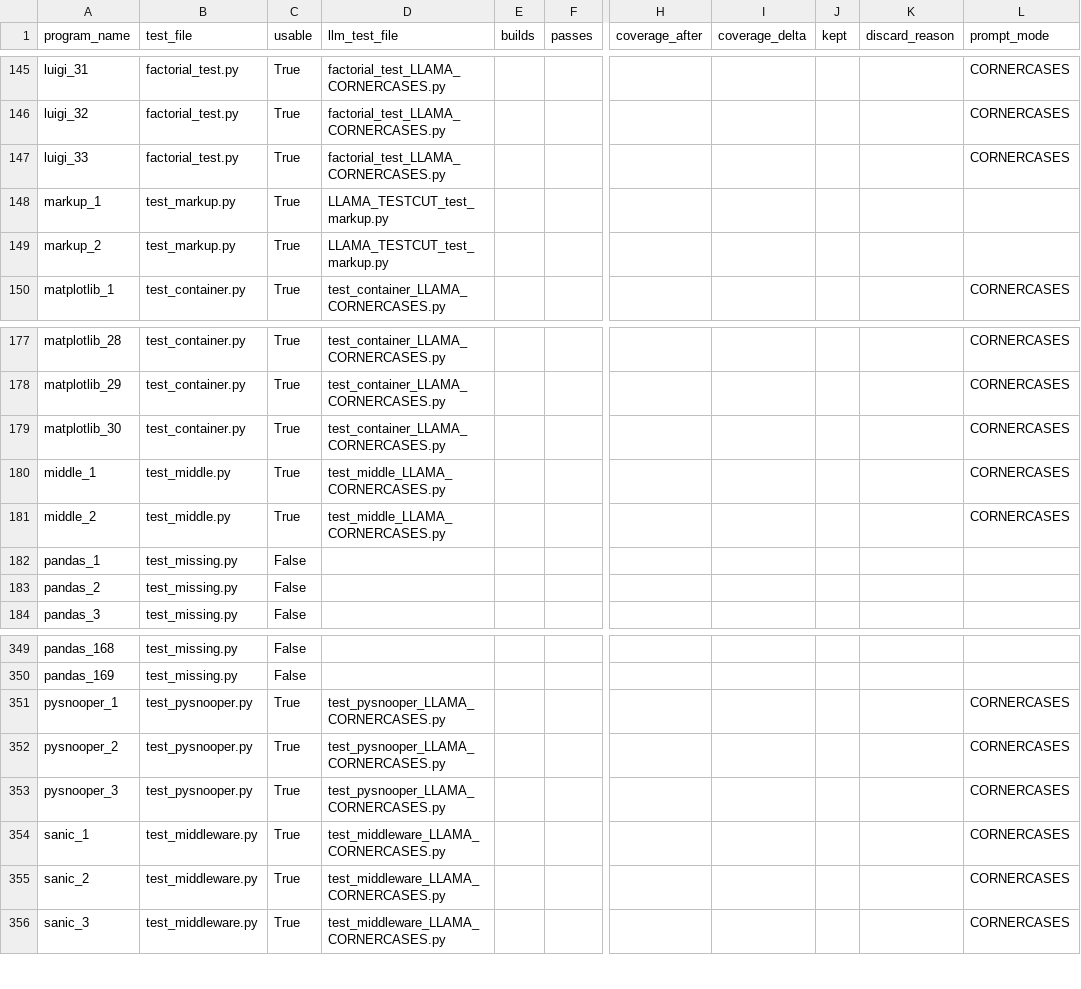
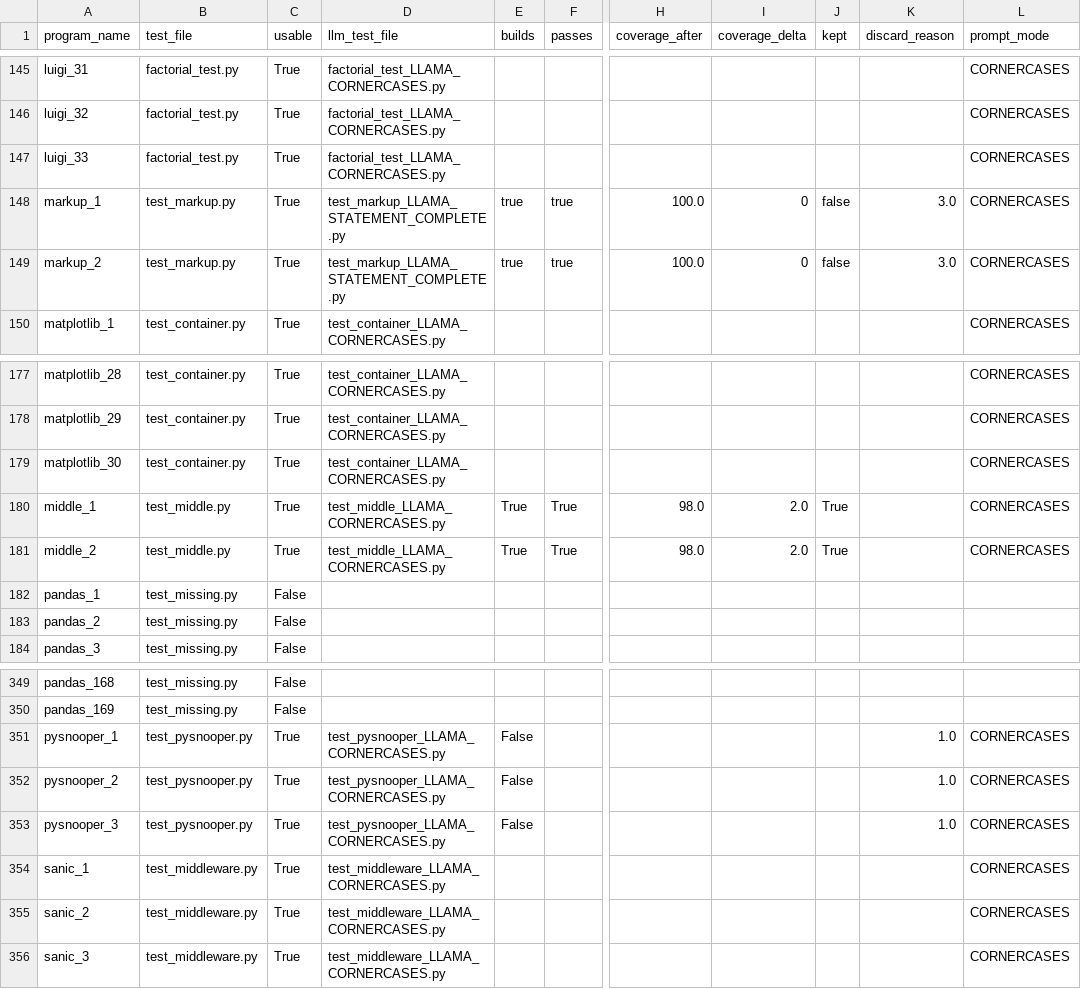
Before and after one commit to lesliekim1/Automated-Test-Generation-Using-LLM, a CSV file: results/results_LLAMA_CORNERCASES.csv, drawn as a sheet; only a part is shown, gaps mark what is left out; the diff covers the shown part only; the diff names each change by its address in the sheet, - before the commit and + after, or states it on an @@ line.

```diff
--- a/results/results_LLAMA_CORNERCASES.csv
+++ b/results/results_LLAMA_CORNERCASES.csv
-D148:D149 (llm_test_file): LLAMA_TESTCUT_test_markup.py
+D148:D149 (llm_test_file): test_markup_LLAMA_STATEMENT_COMPLETE.py
-E148:E149 (builds): (empty)
+E148:E149 (builds): true
-F148:F149 (passes): (empty)
+F148:F149 (passes): true
-H148:H149 (coverage_after): (empty)
+H148:H149 (coverage_after): 100.0
-I148:I149 (coverage_delta): (empty)
+I148:I149 (coverage_delta): 0
-J148:J149 (kept): (empty)
+J148:J149 (kept): false
-K148:K149 (discard_reason): (empty)
+K148:K149 (discard_reason): 3.0
-L148:L149 (prompt_mode): (empty)
+L148:L149 (prompt_mode): CORNERCASES
-E180:E181 (builds): (empty)
+E180:E181 (builds): True
-F180:F181 (passes): (empty)
+F180:F181 (passes): True
-H180:H181 (coverage_after): (empty)
+H180:H181 (coverage_after): 98.0
-I180:I181 (coverage_delta): (empty)
+I180:I181 (coverage_delta): 2.0
-J180:J181 (kept): (empty)
+J180:J181 (kept): True
-E351:E353 (builds): (empty)
+E351:E353 (builds): False
-K351:K353 (discard_reason): (empty)
+K351:K353 (discard_reason): 1.0
```
Also changed, not shown: 75 edited cells elsewhere in this file, results/results_LLAMA_EXTENDCOV.csv, results/results_LLAMA_EXTENDTEST.csv, 8 other files.
